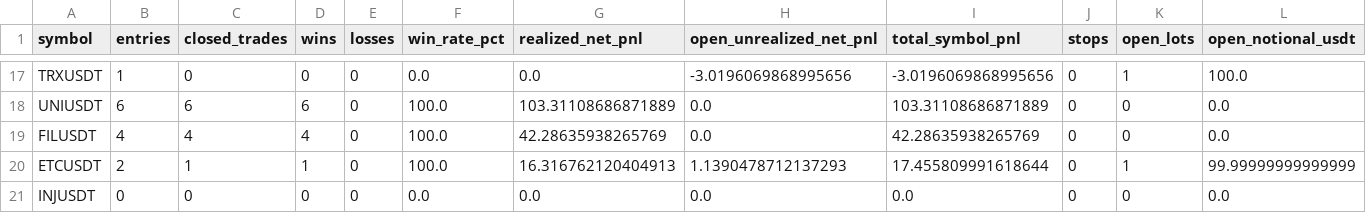
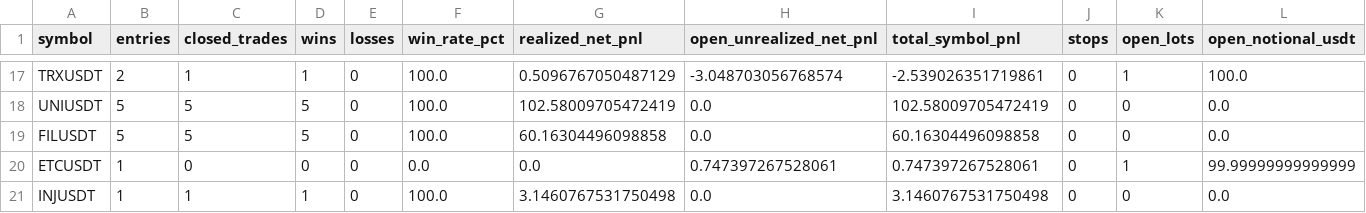
Before and after one commit to mahlikakopiofficial-stack/EMA-BAND, a CSV file: EMA-BAND/backtest_reports/ema_rsi_shared_summary.csv, drawn as a sheet; only a part is shown, gaps mark what is left out; the diff covers the shown part only; the diff names each change by its address in the sheet, - before the commit and + after, or states it on an @@ line.

```diff
--- a/EMA-BAND/backtest_reports/ema_rsi_shared_summary.csv
+++ b/EMA-BAND/backtest_reports/ema_rsi_shared_summary.csv
-B17 (entries): 1
+B17 (entries): 2
-C17 (closed_trades): 0
+C17 (closed_trades): 1
-D17 (wins): 0
+D17 (wins): 1
-F17 (win_rate_pct): 0.0
+F17 (win_rate_pct): 100.0
-G17 (realized_net_pnl): 0.0
+G17 (realized_net_pnl): 0.5096767050487129
-H17 (open_unrealized_net_pnl): -3.0196069868995656
+H17 (open_unrealized_net_pnl): -3.048703056768574
-I17 (total_symbol_pnl): -3.0196069868995656
+I17 (total_symbol_pnl): -2.539026351719861
-B18 (entries): 6
+B18 (entries): 5
-C18 (closed_trades): 6
+C18 (closed_trades): 5
-D18 (wins): 6
+D18 (wins): 5
-G18 (realized_net_pnl): 103.31108686871889
+G18 (realized_net_pnl): 102.58009705472419
-I18 (total_symbol_pnl): 103.31108686871889
+I18 (total_symbol_pnl): 102.58009705472419
-B19 (entries): 4
+B19 (entries): 5
-C19 (closed_trades): 4
+C19 (closed_trades): 5
-D19 (wins): 4
+D19 (wins): 5
-G19 (realized_net_pnl): 42.28635938265769
+G19 (realized_net_pnl): 60.16304496098858
-I19 (total_symbol_pnl): 42.28635938265769
+I19 (total_symbol_pnl): 60.16304496098858
-B20 (entries): 2
+B20 (entries): 1
-C20 (closed_trades): 1
+C20 (closed_trades): 0
-D20 (wins): 1
+D20 (wins): 0
-F20 (win_rate_pct): 100.0
+F20 (win_rate_pct): 0.0
-G20 (realized_net_pnl): 16.316762120404913
+G20 (realized_net_pnl): 0.0
-H20 (open_unrealized_net_pnl): 1.1390478712137293
+H20 (open_unrealized_net_pnl): 0.747397267528061
-I20 (total_symbol_pnl): 17.455809991618644
+I20 (total_symbol_pnl): 0.747397267528061
-B21 (entries): 0
+B21 (entries): 1
-C21 (closed_trades): 0
+C21 (closed_trades): 1
-D21 (wins): 0
+D21 (wins): 1
-F21 (win_rate_pct): 0.0
+F21 (win_rate_pct): 100.0
-G21 (realized_net_pnl): 0.0
+G21 (realized_net_pnl): 3.1460767531750498
-I21 (total_symbol_pnl): 0.0
+I21 (total_symbol_pnl): 3.1460767531750498
```
Also changed, not shown: 124 edited cells elsewhere in this file, EMA-BAND/backtest_reports/ema_rsi_shared_trades.csv, 2 other files.
